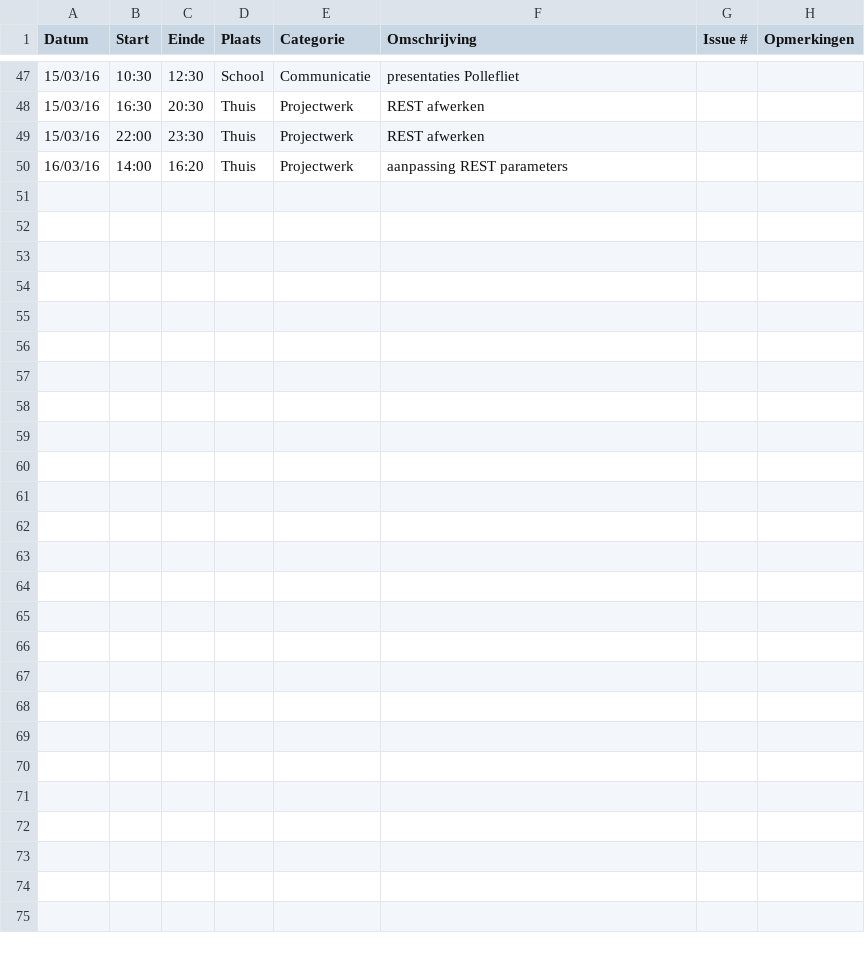
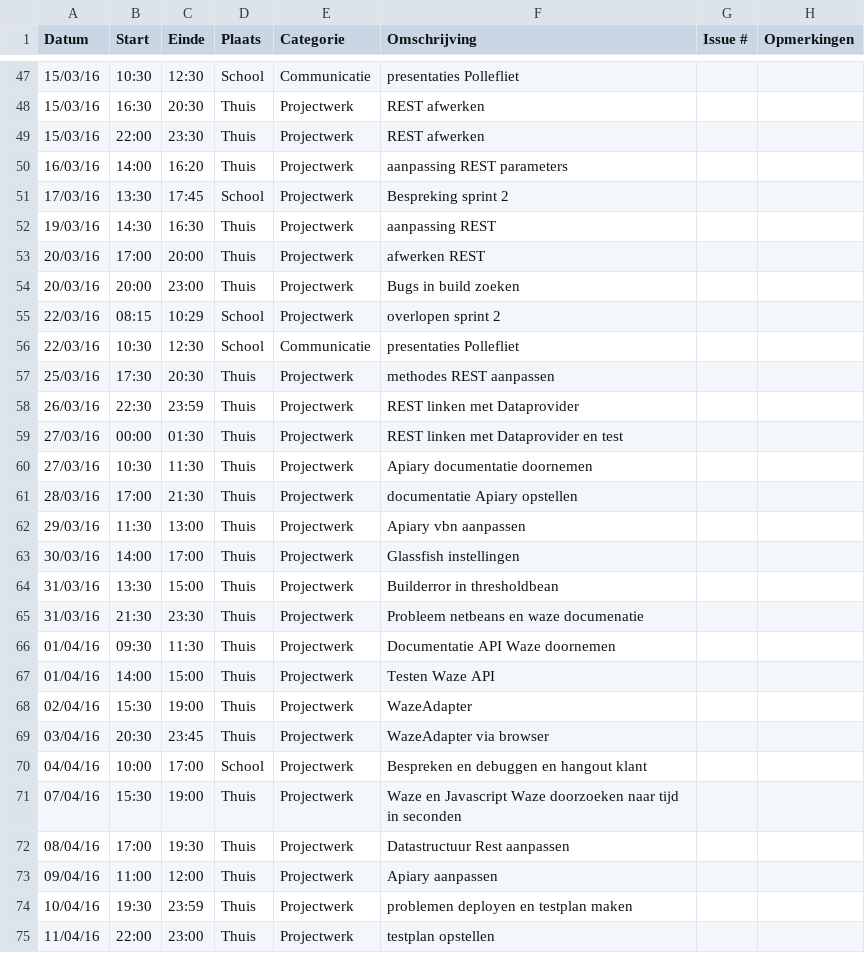
Before and after one commit to ghentlivinglab/Traffic-Travel-Time-Analyzer-2, a CSV file: Thomas-Vande_WegheLogboek.csv, drawn as a sheet; only a part is shown, gaps mark what is left out; the diff names each change by its address in the sheet, - before the commit and + after, or states it on an @@ line.

Commit message:
Update Thomas-Vande_WegheLogboek.csv

```diff
--- a/Thomas-Vande_WegheLogboek.csv
+++ b/Thomas-Vande_WegheLogboek.csv
+row 51: 17/03/16 | 13:30 | 17:45 | School | Projectwerk | Bespreking sprint 2
+row 52: 19/03/16 | 14:30 | 16:30 | Thuis | Projectwerk | aanpassing REST
+row 53: 20/03/16 | 17:00 | 20:00 | Thuis | Projectwerk | afwerken REST
+row 54: 20/03/16 | 20:00 | 23:00 | Thuis | Projectwerk | Bugs in build zoeken
+row 55: 22/03/16 | 08:15 | 10:29 | School | Projectwerk | overlopen sprint 2
+row 56: 22/03/16 | 10:30 | 12:30 | School | Communicatie | presentaties Pollefliet
+row 57: 25/03/16 | 17:30 | 20:30 | Thuis | Projectwerk | methodes REST aanpassen
+row 58: 26/03/16 | 22:30 | 23:59 | Thuis | Projectwerk | REST linken met Dataprovider
+row 59: 27/03/16 | 00:00 | 01:30 | Thuis | Projectwerk | REST linken met Dataprovider en test
+row 60: 27/03/16 | 10:30 | 11:30 | Thuis | Projectwerk | Apiary documentatie doornemen
+row 61: 28/03/16 | 17:00 | 21:30 | Thuis | Projectwerk | documentatie Apiary opstellen
+row 62: 29/03/16 | 11:30 | 13:00 | Thuis | Projectwerk | Apiary vbn aanpassen
+row 63: 30/03/16 | 14:00 | 17:00 | Thuis | Projectwerk | Glassfish instellingen
+row 64: 31/03/16 | 13:30 | 15:00 | Thuis | Projectwerk | Builderror in thresholdbean
+row 65: 31/03/16 | 21:30 | 23:30 | Thuis | Projectwerk | Probleem netbeans en waze documenatie
+row 66: 01/04/16 | 09:30 | 11:30 | Thuis | Projectwerk | Documentatie API Waze doornemen
+row 67: 01/04/16 | 14:00 | 15:00 | Thuis | Projectwerk | Testen Waze API
+row 68: 02/04/16 | 15:30 | 19:00 | Thuis | Projectwerk | WazeAdapter
+row 69: 03/04/16 | 20:30 | 23:45 | Thuis | Projectwerk | WazeAdapter via browser
+row 70: 04/04/16 | 10:00 | 17:00 | School | Projectwerk | Bespreken en debuggen en hangout klant
+row 71: 07/04/16 | 15:30 | 19:00 | Thuis | Projectwerk | Waze en Javascript Waze doorzoeken naar tijd in seconden
+row 72: 08/04/16 | 17:00 | 19:30 | Thuis | Projectwerk | Datastructuur Rest aanpassen
+row 73: 09/04/16 | 11:00 | 12:00 | Thuis | Projectwerk | Apiary aanpassen
+row 74: 10/04/16 | 19:30 | 23:59 | Thuis | Projectwerk | problemen deployen en testplan maken
+row 75: 11/04/16 | 22:00 | 23:00 | Thuis | Projectwerk | testplan opstellen
```
